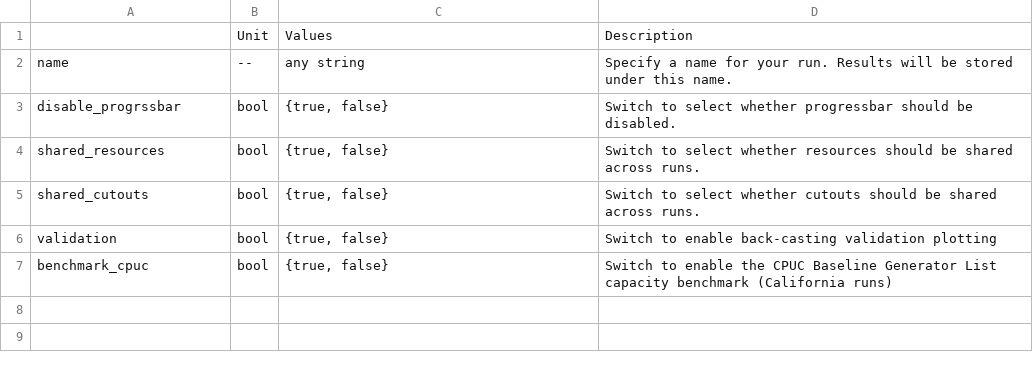
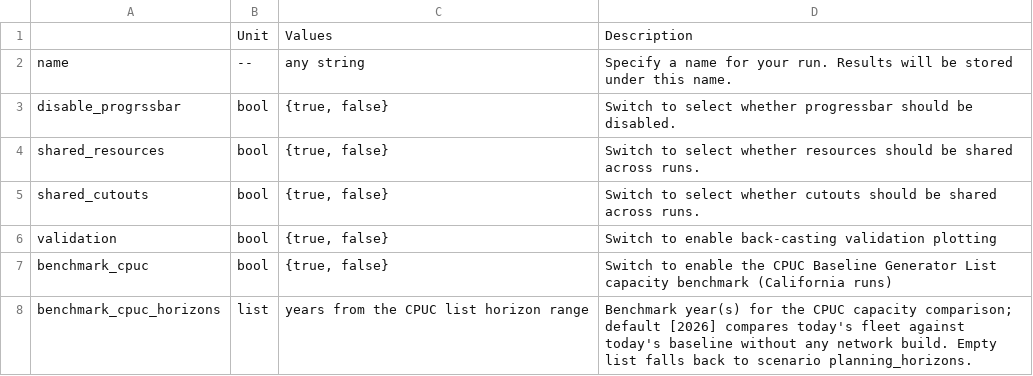
Before and after one commit to PyPSA/pypsa-usa, a CSV file: docs/source/configtables/run.csv, drawn as a sheet; the diff names each change by its address in the sheet, - before the commit and + after, or states it on an @@ line.

```diff
--- a/docs/source/configtables/run.csv
+++ b/docs/source/configtables/run.csv
+row 8: benchmark_cpuc_horizons | list | years from the CPUC list horizon range | Benchmark year(s) for the CPUC capacity comparison; default [2026] compares today's fleet against today's baseline without any network build. Empty list falls back to scenario planning_horizons.
```
Also changed, not shown: 5 other files.
